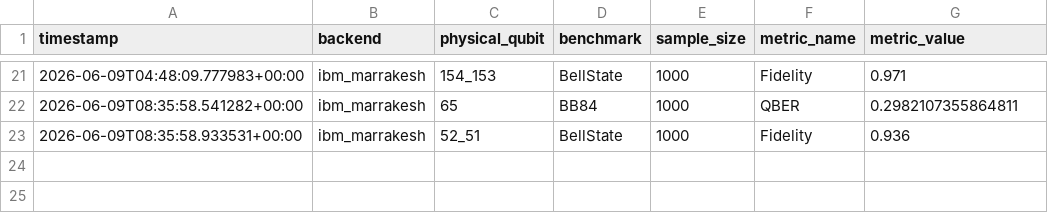
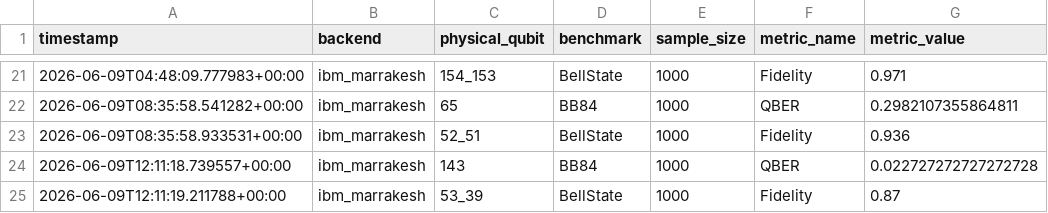
Before and after one commit to ArnavBallinCode/transmon-qkd-ml, a CSV file: data/timeseries/benchmark_history.csv, drawn as a sheet; only a part is shown, gaps mark what is left out; the diff names each change by its address in the sheet, - before the commit and + after, or states it on an @@ line.

```diff
--- a/data/timeseries/benchmark_history.csv
+++ b/data/timeseries/benchmark_history.csv
+row 24: 2026-06-09T12:11:18.739557+00:00 | ibm_marrakesh | 143 | BB84 | 1000 | QBER | 0.022727272727272728
+row 25: 2026-06-09T12:11:19.211788+00:00 | ibm_marrakesh | 53_39 | BellState | 1000 | Fidelity | 0.87
```
Also changed, not shown: 2 other files.
